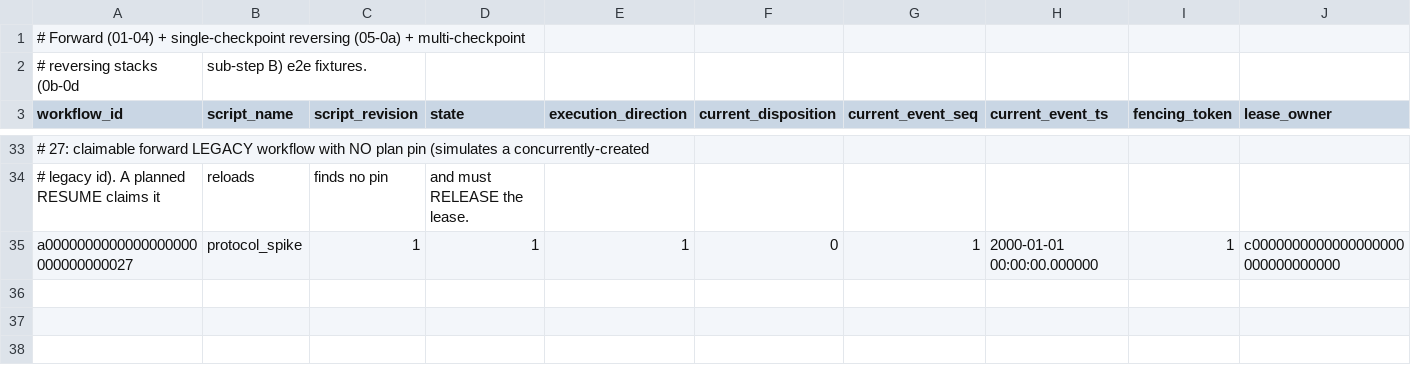
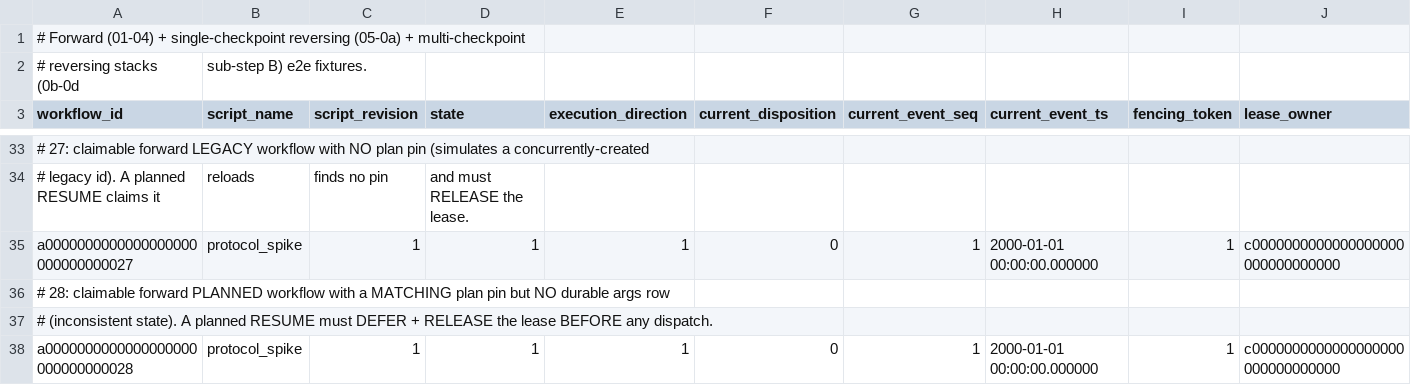
Before and after one commit to drift-foundation/drift-workflows, a CSV file: microflows/db/scenarios/coordinator-fixtures/tb_mf_workflow.data.csv, drawn as a sheet; only a part is shown, gaps mark what is left out; rows hold the shown columns only; the diff names each change by its address in the sheet, - before the commit and + after, or states it on an @@ line.

Commit message:
Drive planned workflows through graph replay
  Make the runner execute planned forward paths via the validated IR
graph, using durable args and settled results to replay to the next
operation boundary.
  Preserve straight-line behavior, switch revision identity to graph
canonical material, reject unsupported non-degenerate graphs for now,
and harden
  missing-args/non-degenerate post-claim paths so they release leases
durably.

```diff
--- a/microflows/db/scenarios/coordinator-fixtures/tb_mf_workflow.data.csv
+++ b/microflows/db/scenarios/coordinator-fixtures/tb_mf_workflow.data.csv
+row 36: # 28: claimable forward PLANNED workflow with a MATCHING plan pin but NO durable args row
+row 37: # (inconsistent state). A planned RESUME must DEFER + RELEASE the lease BEFORE any dispatch.
+row 38: a0000000000000000000000000000028 | protocol_spike | 1 | 1 | 1 | 0 | 1 | 2000-01-01 00:00:00.000000 | 1 | c0000000000000000000000000000000
```
Also changed, not shown: microflows/db/scenarios/coordinator-fixtures/tb_mf_workflow_event.data.csv, microflows/db/scenarios/coordinator-fixtures/tb_mf_workflow_plan.data.csv, 3 other files.
